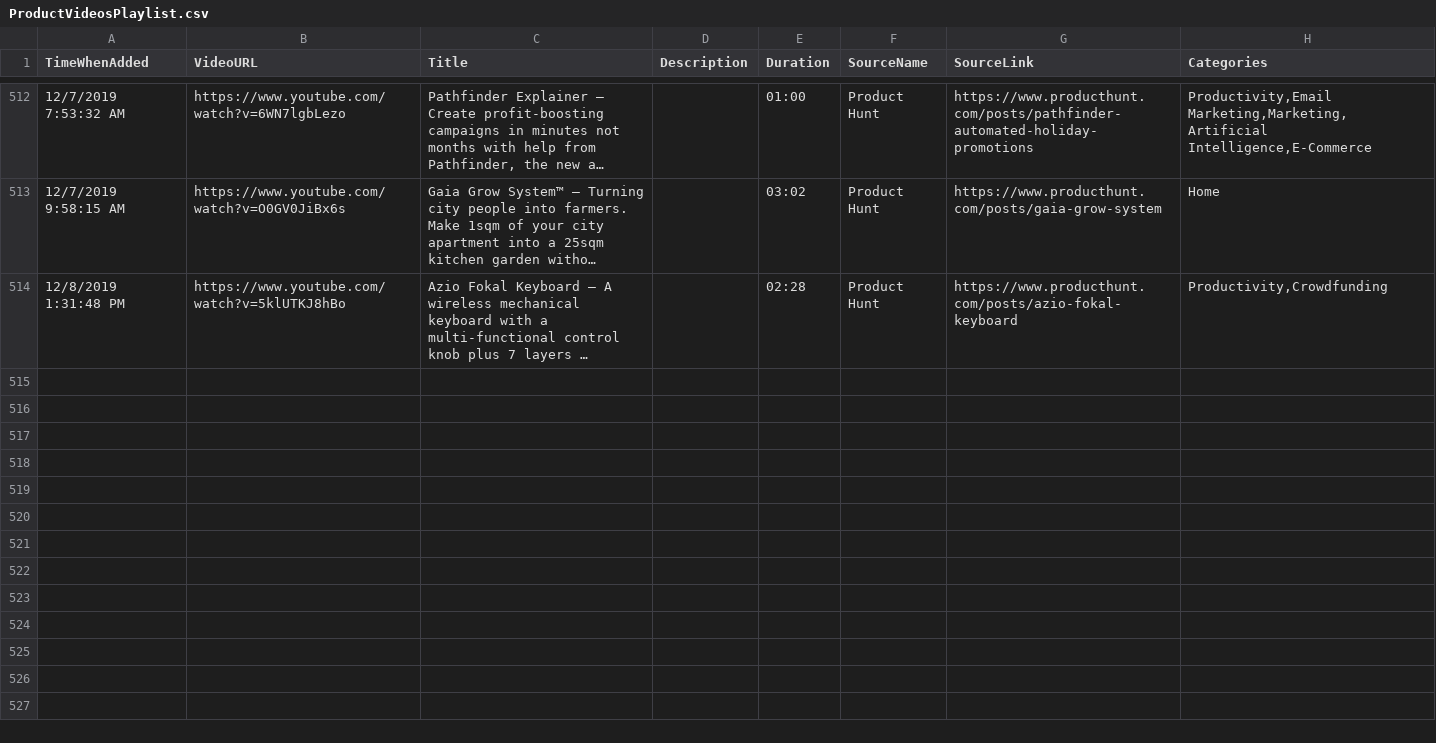
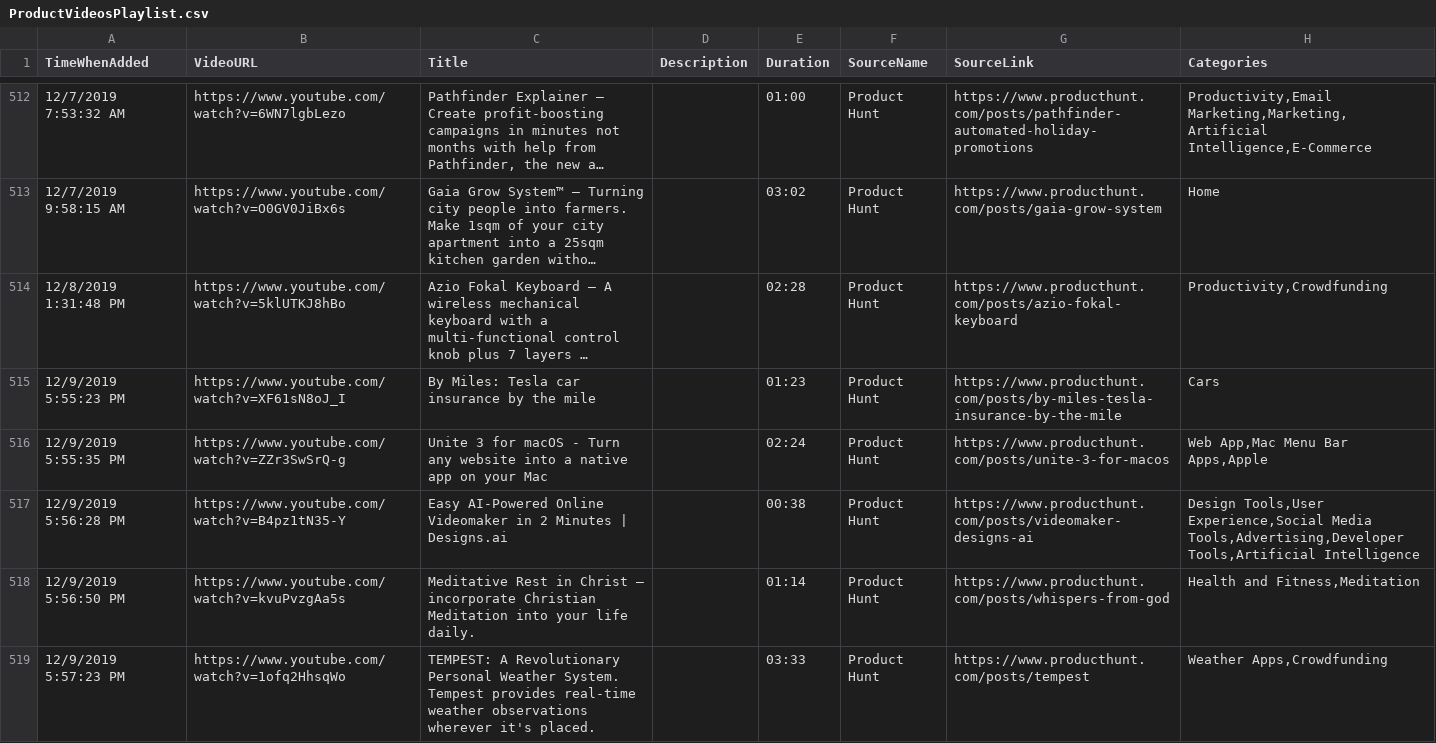
Before and after one commit to productvideostv/website, a CSV file: ProductVideosPlaylist.csv, drawn as a sheet; only a part is shown, gaps mark what is left out; long unchanged cells end in …; the diff names each change by its address in the sheet, - before the commit and + after, or states it on an @@ line.

Commit message:
PH for today.

```diff
--- a/ProductVideosPlaylist.csv
+++ b/ProductVideosPlaylist.csv
+row 515: 12/9/2019 5:55:23 PM | https://www.youtube.com/watch?v=XF61sN8oJ_I | By Miles: Tesla car insurance by the mile |  | 01:23 | Product Hunt | https://www.producthunt.com/posts/by-miles-tesla-insurance-by-the-mile | Cars
+row 516: 12/9/2019 5:55:35 PM | https://www.youtube.com/watch?v=ZZr3SwSrQ-g | Unite 3 for macOS - Turn any website into a native app on your Mac |  | 02:24 | Product Hunt | https://www.producthunt.com/posts/unite-3-for-macos | Web App,Mac Menu Bar Apps,Apple
+row 517: 12/9/2019 5:56:28 PM | https://www.youtube.com/watch?v=B4pz1tN35-Y | Easy AI-Powered Online Videomaker in 2 Minutes | Designs.ai |  | 00:38 | Product Hunt | https://www.producthunt.com/posts/videomaker-designs-ai | Design Tools,User Experience,Social Media Tools,Advertising,Developer Tools,Artificial Intelligence
+row 518: 12/9/2019 5:56:50 PM | https://www.youtube.com/watch?v=kvuPvzgAa5s | Meditative Rest in Christ – incorporate Christian Meditation into your life daily. |  | 01:14 | Product Hunt | https://www.producthunt.com/posts/whispers-from-god | Health and Fitness,Meditation
+row 519: 12/9/2019 5:57:23 PM | https://www.youtube.com/watch?v=1ofq2HhsqWo | TEMPEST: A Revolutionary Personal Weather System. Tempest provides real-time weather observations wherever it's placed. |  | 03:33 | Product Hunt | https://www.producthunt.com/posts/tempest | Weather Apps,Crowdfunding
```
